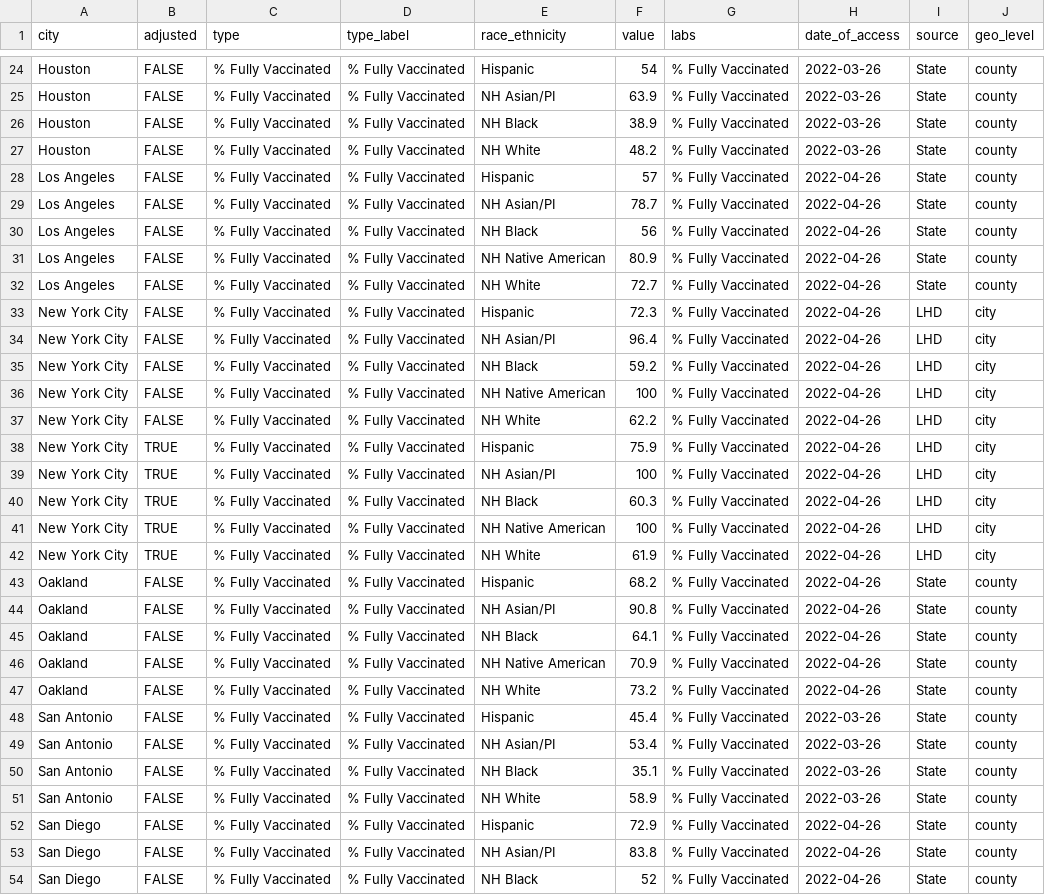
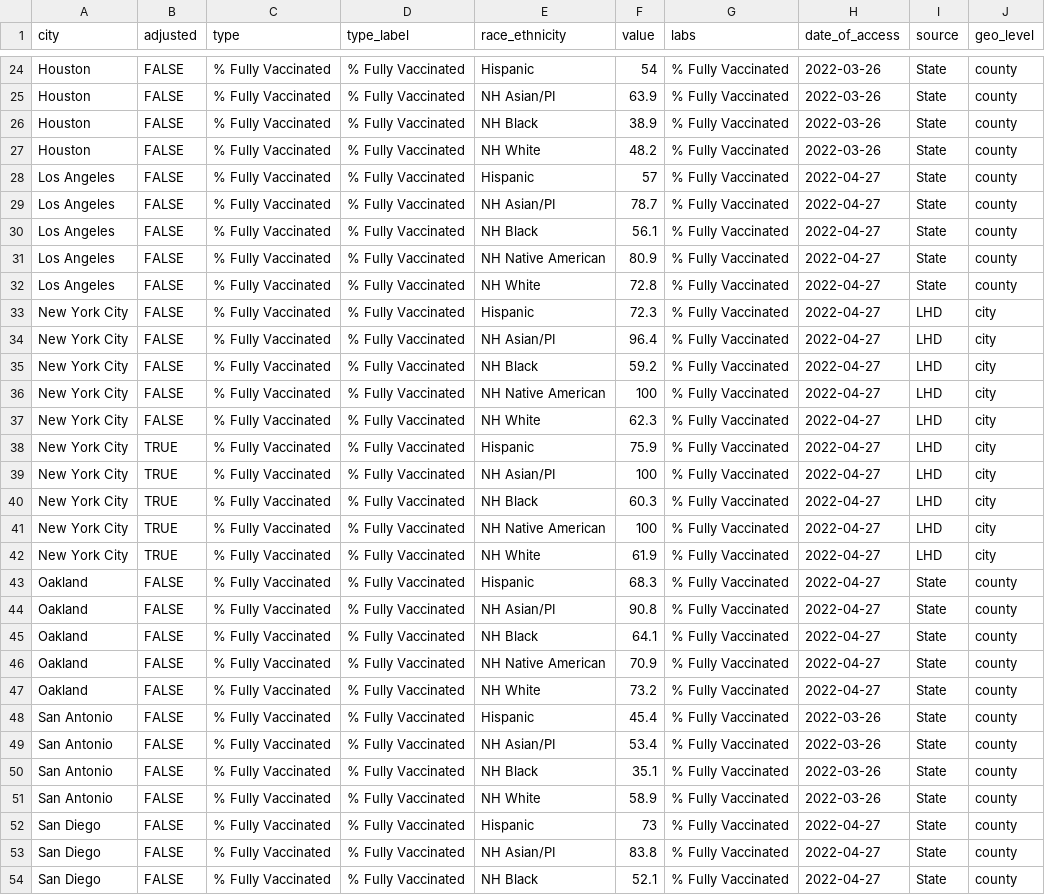
Before and after one commit to Drexel-UHC/covid_inequities_project, a CSV file: Vaccination/totals/byRace_vacc_bchc.csv, drawn as a sheet; only a part is shown, gaps mark what is left out; the diff covers the shown part only.

```diff
--- a/Vaccination/totals/byRace_vacc_bchc.csv
+++ b/Vaccination/totals/byRace_vacc_bchc.csv
@@ -27,22 +27,22 @@ Houston,FALSE,% Fully Vaccinated,% Fully Vaccinated,NH Black,38.9,% Fully Vaccin
 Houston,FALSE,% Fully Vaccinated,% Fully Vaccinated,NH White,48.2,% Fully Vaccinated,2022-03-26,State,county
-Los Angeles,FALSE,% Fully Vaccinated,% Fully Vaccinated,Hispanic,57,% Fully Vaccinated,2022-04-26,State,county
-Los Angeles,FALSE,% Fully Vaccinated,% Fully Vaccinated,NH Asian/PI,78.7,% Fully Vaccinated,2022-04-26,State,county
-Los Angeles,FALSE,% Fully Vaccinated,% Fully Vaccinated,NH Black,56,% Fully Vaccinated,2022-04-26,State,county
-Los Angeles,FALSE,% Fully Vaccinated,% Fully Vaccinated,NH Native American,80.9,% Fully Vaccinated,2022-04-26,State,county
-Los Angeles,FALSE,% Fully Vaccinated,% Fully Vaccinated,NH White,72.7,% Fully Vaccinated,2022-04-26,State,county
-New York City,FALSE,% Fully Vaccinated,% Fully Vaccinated,Hispanic,72.3,% Fully Vaccinated,2022-04-26,LHD,city
-New York City,FALSE,% Fully Vaccinated,% Fully Vaccinated,NH Asian/PI,96.4,% Fully Vaccinated,2022-04-26,LHD,city
-New York City,FALSE,% Fully Vaccinated,% Fully Vaccinated,NH Black,59.2,% Fully Vaccinated,2022-04-26,LHD,city
-New York City,FALSE,% Fully Vaccinated,% Fully Vaccinated,NH Native American,100,% Fully Vaccinated,2022-04-26,LHD,city
-New York City,FALSE,% Fully Vaccinated,% Fully Vaccinated,NH White,62.2,% Fully Vaccinated,2022-04-26,LHD,city
-New York City,TRUE,% Fully Vaccinated,% Fully Vaccinated,Hispanic,75.9,% Fully Vaccinated,2022-04-26,LHD,city
-New York City,TRUE,% Fully Vaccinated,% Fully Vaccinated,NH Asian/PI,100,% Fully Vaccinated,2022-04-26,LHD,city
-New York City,TRUE,% Fully Vaccinated,% Fully Vaccinated,NH Black,60.3,% Fully Vaccinated,2022-04-26,LHD,city
-New York City,TRUE,% Fully Vaccinated,% Fully Vaccinated,NH Native American,100,% Fully Vaccinated,2022-04-26,LHD,city
-New York City,TRUE,% Fully Vaccinated,% Fully Vaccinated,NH White,61.9,% Fully Vaccinated,2022-04-26,LHD,city
-Oakland,FALSE,% Fully Vaccinated,% Fully Vaccinated,Hispanic,68.2,% Fully Vaccinated,2022-04-26,State,county
-Oakland,FALSE,% Fully Vaccinated,% Fully Vaccinated,NH Asian/PI,90.8,% Fully Vaccinated,2022-04-26,State,county
-Oakland,FALSE,% Fully Vaccinated,% Fully Vaccinated,NH Black,64.1,% Fully Vaccinated,2022-04-26,State,county
-Oakland,FALSE,% Fully Vaccinated,% Fully Vaccinated,NH Native American,70.9,% Fully Vaccinated,2022-04-26,State,county
-Oakland,FALSE,% Fully Vaccinated,% Fully Vaccinated,NH White,73.2,% Fully Vaccinated,2022-04-26,State,county
+Los Angeles,FALSE,% Fully Vaccinated,% Fully Vaccinated,Hispanic,57,% Fully Vaccinated,2022-04-27,State,county
+Los Angeles,FALSE,% Fully Vaccinated,% Fully Vaccinated,NH Asian/PI,78.7,% Fully Vaccinated,2022-04-27,State,county
+Los Angeles,FALSE,% Fully Vaccinated,% Fully Vaccinated,NH Black,56.1,% Fully Vaccinated,2022-04-27,State,county
+Los Angeles,FALSE,% Fully Vaccinated,% Fully Vaccinated,NH Native American,80.9,% Fully Vaccinated,2022-04-27,State,county
+Los Angeles,FALSE,% Fully Vaccinated,% Fully Vaccinated,NH White,72.8,% Fully Vaccinated,2022-04-27,State,county
+New York City,FALSE,% Fully Vaccinated,% Fully Vaccinated,Hispanic,72.3,% Fully Vaccinated,2022-04-27,LHD,city
+New York City,FALSE,% Fully Vaccinated,% Fully Vaccinated,NH Asian/PI,96.4,% Fully Vaccinated,2022-04-27,LHD,city
+New York City,FALSE,% Fully Vaccinated,% Fully Vaccinated,NH Black,59.2,% Fully Vaccinated,2022-04-27,LHD,city
+New York City,FALSE,% Fully Vaccinated,% Fully Vaccinated,NH Native American,100,% Fully Vaccinated,2022-04-27,LHD,city
+New York City,FALSE,% Fully Vaccinated,% Fully Vaccinated,NH White,62.3,% Fully Vaccinated,2022-04-27,LHD,city
+New York City,TRUE,% Fully Vaccinated,% Fully Vaccinated,Hispanic,75.9,% Fully Vaccinated,2022-04-27,LHD,city
+New York City,TRUE,% Fully Vaccinated,% Fully Vaccinated,NH Asian/PI,100,% Fully Vaccinated,2022-04-27,LHD,city
+New York City,TRUE,% Fully Vaccinated,% Fully Vaccinated,NH Black,60.3,% Fully Vaccinated,2022-04-27,LHD,city
+New York City,TRUE,% Fully Vaccinated,% Fully Vaccinated,NH Native American,100,% Fully Vaccinated,2022-04-27,LHD,city
+New York City,TRUE,% Fully Vaccinated,% Fully Vaccinated,NH White,61.9,% Fully Vaccinated,2022-04-27,LHD,city
+Oakland,FALSE,% Fully Vaccinated,% Fully Vaccinated,Hispanic,68.3,% Fully Vaccinated,2022-04-27,State,county
+Oakland,FALSE,% Fully Vaccinated,% Fully Vaccinated,NH Asian/PI,90.8,% Fully Vaccinated,2022-04-27,State,county
+Oakland,FALSE,% Fully Vaccinated,% Fully Vaccinated,NH Black,64.1,% Fully Vaccinated,2022-04-27,State,county
+Oakland,FALSE,% Fully Vaccinated,% Fully Vaccinated,NH Native American,70.9,% Fully Vaccinated,2022-04-27,State,county
+Oakland,FALSE,% Fully Vaccinated,% Fully Vaccinated,NH White,73.2,% Fully Vaccinated,2022-04-27,State,county
 San Antonio,FALSE,% Fully Vaccinated,% Fully Vaccinated,Hispanic,45.4,% Fully Vaccinated,2022-03-26,State,county
@@ -51,4 +51,4 @@ San Antonio,FALSE,% Fully Vaccinated,% Fully Vaccinated,NH Black,35.1,% Fully Va
 San Antonio,FALSE,% Fully Vaccinated,% Fully Vaccinated,NH White,58.9,% Fully Vaccinated,2022-03-26,State,county
-San Diego,FALSE,% Fully Vaccinated,% Fully Vaccinated,Hispanic,72.9,% Fully Vaccinated,2022-04-26,State,county
-San Diego,FALSE,% Fully Vaccinated,% Fully Vaccinated,NH Asian/PI,83.8,% Fully Vaccinated,2022-04-26,State,county
-San Diego,FALSE,% Fully Vaccinated,% Fully Vaccinated,NH Black,52,% Fully Vaccinated,2022-04-26,State,county
+San Diego,FALSE,% Fully Vaccinated,% Fully Vaccinated,Hispanic,73,% Fully Vaccinated,2022-04-27,State,county
+San Diego,FALSE,% Fully Vaccinated,% Fully Vaccinated,NH Asian/PI,83.8,% Fully Vaccinated,2022-04-27,State,county
+San Diego,FALSE,% Fully Vaccinated,% Fully Vaccinated,NH Black,52.1,% Fully Vaccinated,2022-04-27,State,county
```
Also changed, not shown: 122 edited cells elsewhere in this file, Outcomes/inequities/inequities_city_level_data.csv, Outcomes/inequities/inequities_zcta_level.csv, 9 other files.
